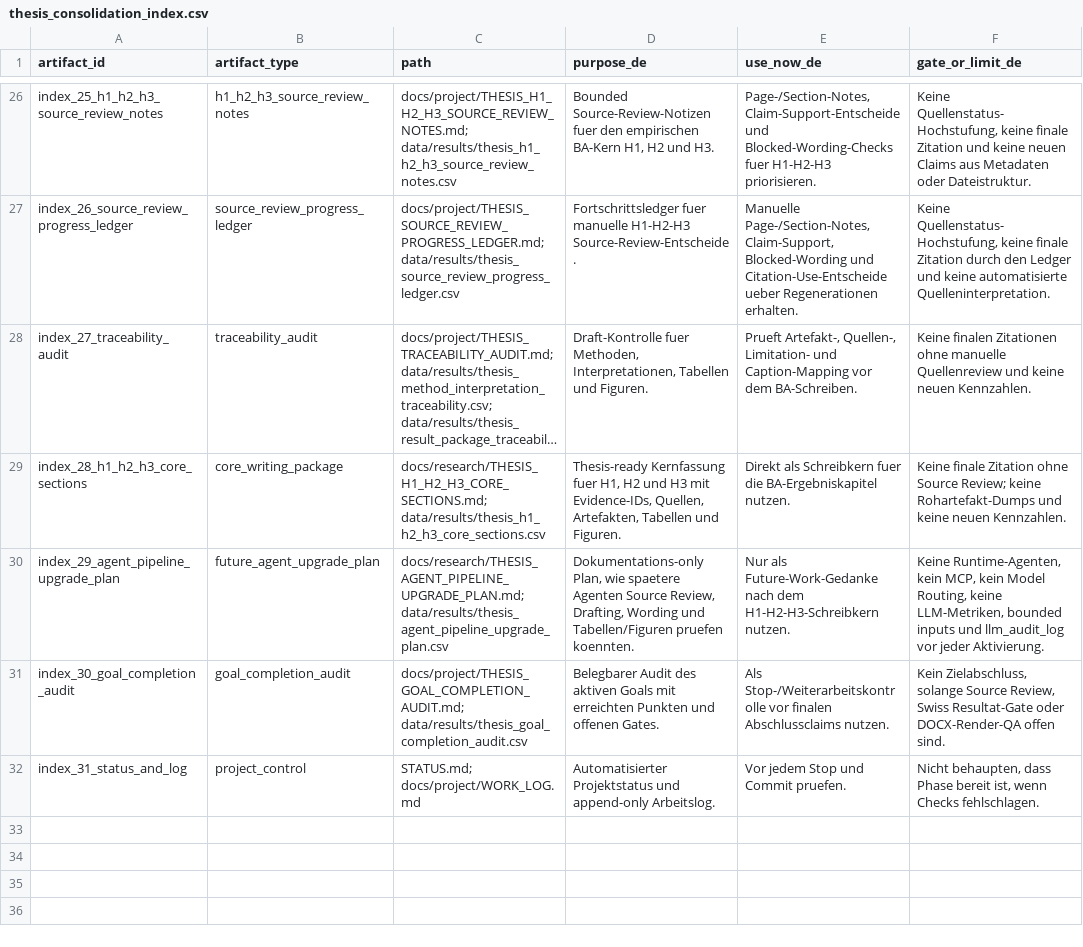
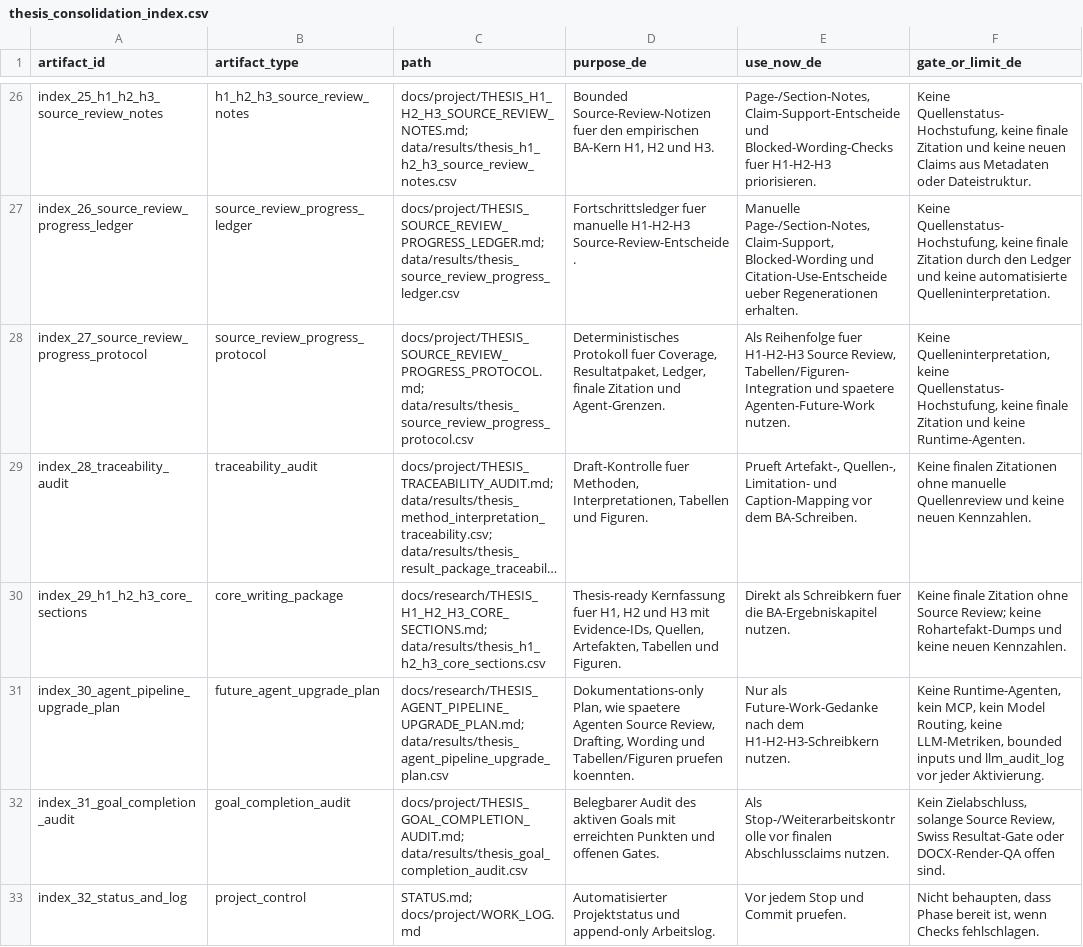
Before and after one commit to Pablozh123/multi-agent-orchestration-informational-efficiency, a CSV file: data/results/thesis_consolidation_index.csv, drawn as a sheet; only a part is shown, gaps mark what is left out; long unchanged cells end in …; addresses are those after the commit; the diff names each change by its address in the sheet, - before the commit and + after, or states it on an @@ line.

Commit message:
docs: draft source review progress protocol

```diff
--- a/data/results/thesis_consolidation_index.csv
+++ b/data/results/thesis_consolidation_index.csv
+row 28: index_27_source_review_progress_protocol | source_review_progress_protocol | docs/project/THESIS_SOURCE_REVIEW_PROGRESS_PROTOCOL.md; data/results/thesis_source_review_progress_protocol.csv | Deterministisches Protokoll fuer Coverage, Resultatpaket, Ledger, finale Zitation und Agent-Grenzen. | Als Reihenfolge fuer H1-H2-H3 Source Review, Tabellen/Figuren-Integration und spaetere Agenten-Future-Work nutzen. | Keine Quelleninterpretation, keine Quellenstatus-Hochstufung, keine finale Zitation und keine Runtime-Agenten.
-A29 (artifact_id): index_27_traceability_audit
+A29 (artifact_id): index_28_traceability_audit
-A30 (artifact_id): index_28_h1_h2_h3_core_sections
+A30 (artifact_id): index_29_h1_h2_h3_core_sections
-A31 (artifact_id): index_29_agent_pipeline_upgrade_plan
+A31 (artifact_id): index_30_agent_pipeline_upgrade_plan
-A32 (artifact_id): index_30_goal_completion_audit
+A32 (artifact_id): index_31_goal_completion_audit
-A33 (artifact_id): index_31_status_and_log
+A33 (artifact_id): index_32_status_and_log
```
Also changed, not shown: data/results/thesis_goal_completion_audit.csv, 14 other files.
